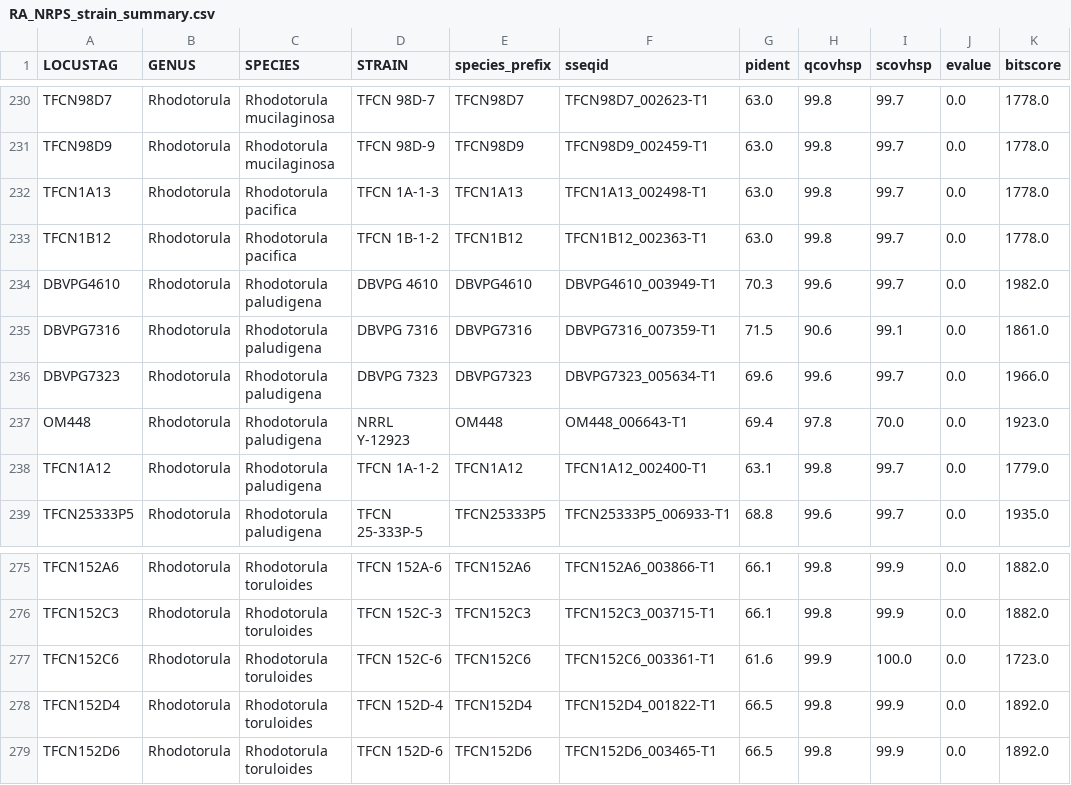
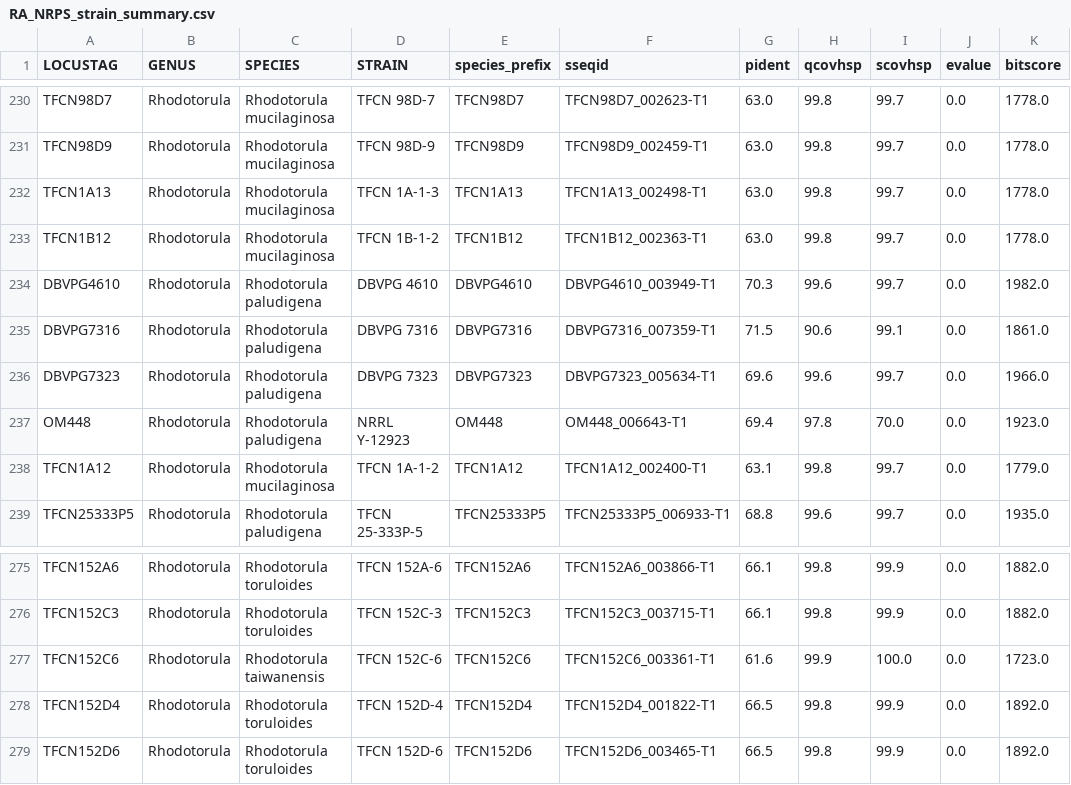
Before and after one commit to stajichlab/Rhodotorula_pheno_MS, a CSV file: analysis/integrated_analysis/phase_siderophore/outputs/RA_NRPS_strain_summary.csv, drawn as a sheet; only a part is shown, gaps mark what is left out; the diff names each change by its address in the sheet, - before the commit and + after, or states it on an @@ line.

```diff
--- a/analysis/integrated_analysis/phase_siderophore/outputs/RA_NRPS_strain_summary.csv
+++ b/analysis/integrated_analysis/phase_siderophore/outputs/RA_NRPS_strain_summary.csv
-C232:C233 (SPECIES): Rhodotorula pacifica
+C232:C233 (SPECIES): Rhodotorula mucilaginosa
-C238 (SPECIES): Rhodotorula paludigena
+C238 (SPECIES): Rhodotorula mucilaginosa
-C277 (SPECIES): Rhodotorula toruloides
+C277 (SPECIES): Rhodotorula taiwanensis
```
Also changed, not shown: analysis/integrated_analysis/phase_siderophore/outputs/RA_NRPS_diamond_best_hit_per_protein.csv, analysis/integrated_analysis/phase_siderophore/outputs/RA_NRPS_species_monophyly.csv, 3 other files.
